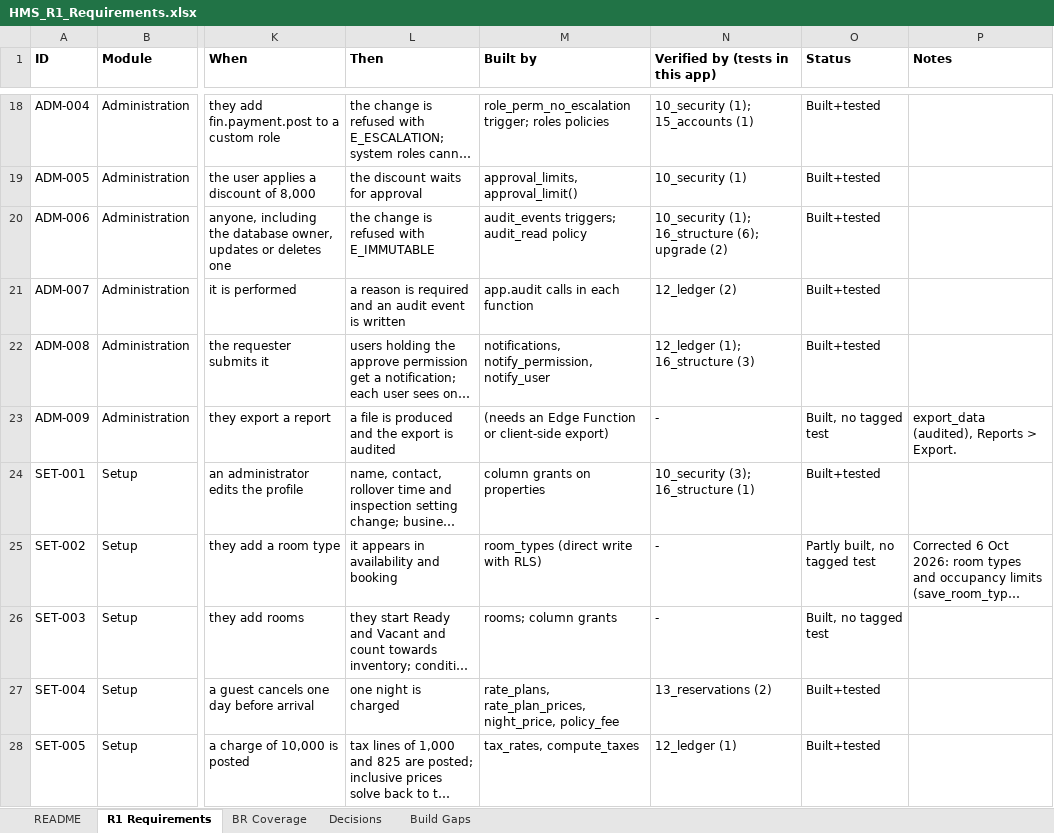
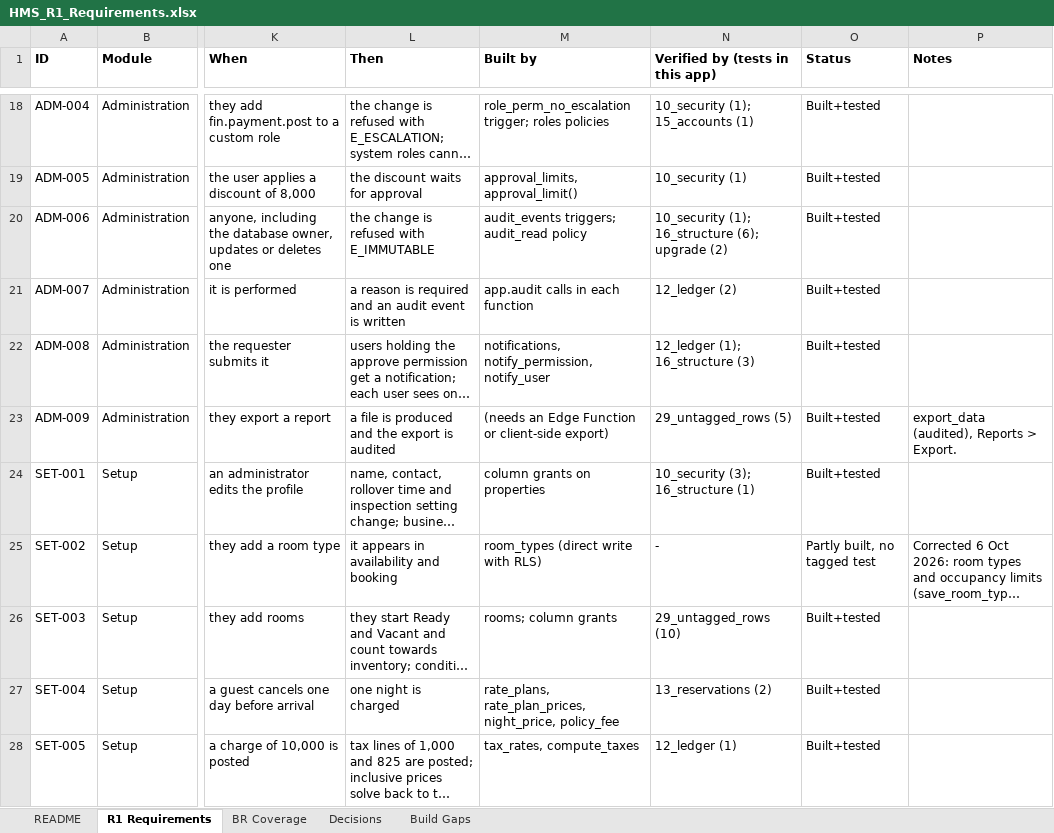
Before and after one commit to GhostRecon226/hotel-management-system-29015d49, an Excel workbook: docs/HMS_R1_Requirements.xlsx, sheet R1 Requirements, drawn as a sheet; only a part is shown, gaps mark what is left out; long unchanged cells end in …; values as stored, in another font and other column widths than the file's, no borders; the diff covers the shown part only; the diff names each change by its address in the sheet, - before the commit and + after, or states it on an @@ line.

```diff
--- a/docs/HMS_R1_Requirements.xlsx (sheet R1 Requirements)
+++ b/docs/HMS_R1_Requirements.xlsx (sheet R1 Requirements)
-N23 (Verified by (tests in this app)): -
+N23 (Verified by (tests in this app)): 29_untagged_rows (5)
-O23 (Status): Built, no tagged test
+O23 (Status): Built+tested
-N26 (Verified by (tests in this app)): -
+N26 (Verified by (tests in this app)): 29_untagged_rows (10)
-O26 (Status): Built, no tagged test
+O26 (Status): Built+tested
```
Also changed, not shown: 13 edited cells elsewhere in this sheet, sheet README, 2 other files.
